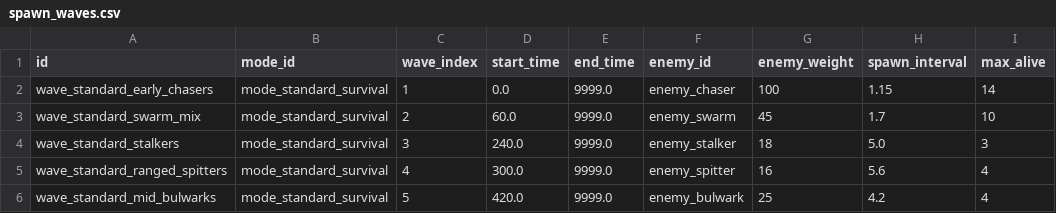
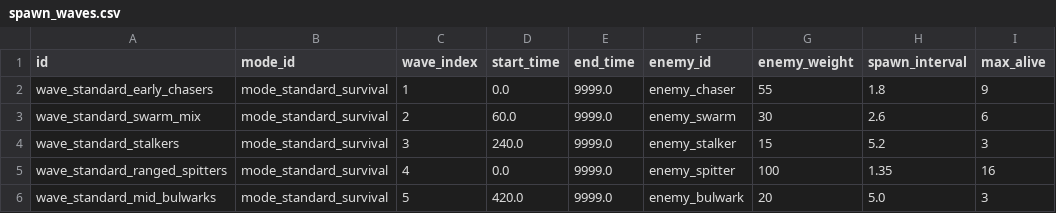
Before and after one commit to AnonNetizen/wasd, a CSV file: client/data/spawn_waves.csv, drawn as a sheet; only a part is shown; the diff names each change by its address in the sheet, - before the commit and + after, or states it on an @@ line.

```diff
--- a/client/data/spawn_waves.csv
+++ b/client/data/spawn_waves.csv
-G2 (enemy_weight): 100
+G2 (enemy_weight): 55
-H2 (spawn_interval): 1.15
+H2 (spawn_interval): 1.8
-I2 (max_alive): 14
+I2 (max_alive): 9
-G3 (enemy_weight): 45
+G3 (enemy_weight): 30
-H3 (spawn_interval): 1.7
+H3 (spawn_interval): 2.6
-I3 (max_alive): 10
+I3 (max_alive): 6
-G4 (enemy_weight): 18
+G4 (enemy_weight): 15
-H4 (spawn_interval): 5.0
+H4 (spawn_interval): 5.2
-D5 (start_time): 300.0
+D5 (start_time): 0.0
-G5 (enemy_weight): 16
+G5 (enemy_weight): 100
-H5 (spawn_interval): 5.6
+H5 (spawn_interval): 1.35
-I5 (max_alive): 4
+I5 (max_alive): 16
-G6 (enemy_weight): 25
+G6 (enemy_weight): 20
-H6 (spawn_interval): 4.2
+H6 (spawn_interval): 5.0
-I6 (max_alive): 4
+I6 (max_alive): 3
```
Also changed, not shown: client/data/enemies.csv, client/data/gear_mod_drop_tables.csv, 40 other files.
